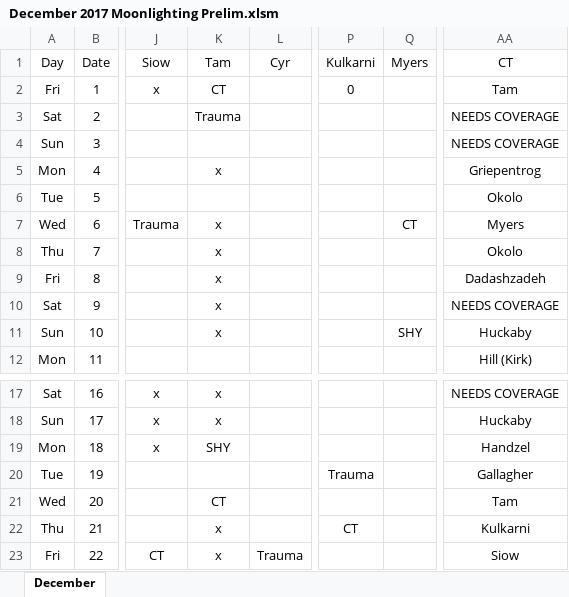
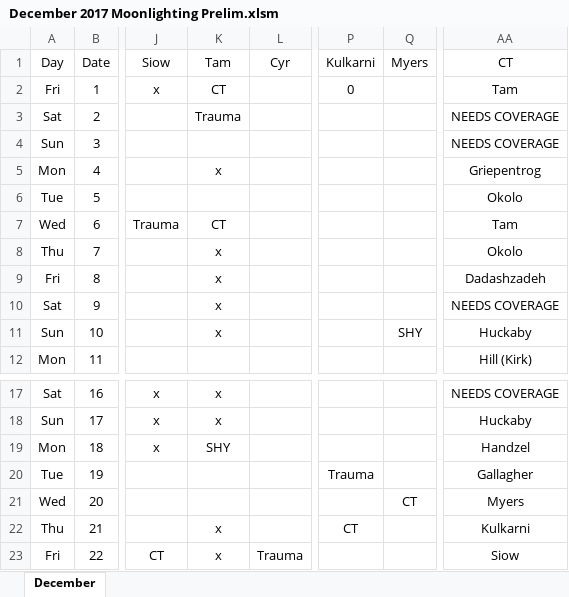
Before and after one commit to handzelrm/moonlighting, an Excel workbook: December 2017 Moonlighting Prelim.xlsm, sheet December, drawn as a sheet; only a part is shown, gaps mark what is left out; values as stored, in another font and other column widths than the file's, no borders; conditional formats not drawn; the diff names each change by its address in the sheet, - before the commit and + after, or states it on an @@ line.

Commit message:
call swap

```diff
--- a/December 2017 Moonlighting Prelim.xlsm (sheet December)
+++ b/December 2017 Moonlighting Prelim.xlsm (sheet December)
-K7 (Tam): x
+K7 (Tam): CT
-Q7 (Myers): CT
+Q7 (Myers): (empty)
-AA7 (CT): Myers
+AA7 (CT): Tam
-K21 (Tam): CT
+K21 (Tam): (empty)
-Q21 (Myers): (empty)
+Q21 (Myers): CT
-AA21 (CT): Tam
+AA21 (CT): Myers
```
